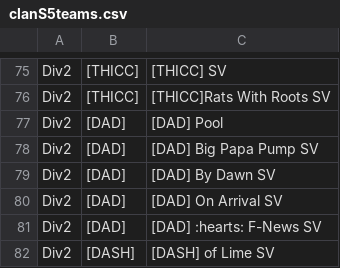
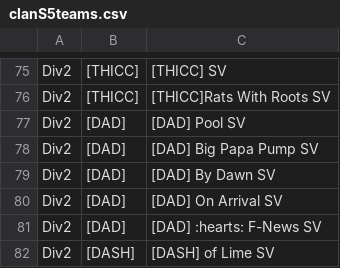
Before and after one commit to nufflytics/clan_viewer, a CSV file: data/clanS5teams.csv, drawn as a sheet; only a part is shown, gaps mark what is left out.

Commit message:
DAD SV addition

```diff
--- a/data/clanS5teams.csv
+++ b/data/clanS5teams.csv
@@ -76,3 +76,3 @@ Div2,[THICC],[THICC] SV
 Div2,[THICC],[THICC]Rats With Roots SV
-Div2,[DAD],[DAD] Pool
+Div2,[DAD],[DAD] Pool SV
 Div2,[DAD],[DAD] Big Papa Pump SV
```
